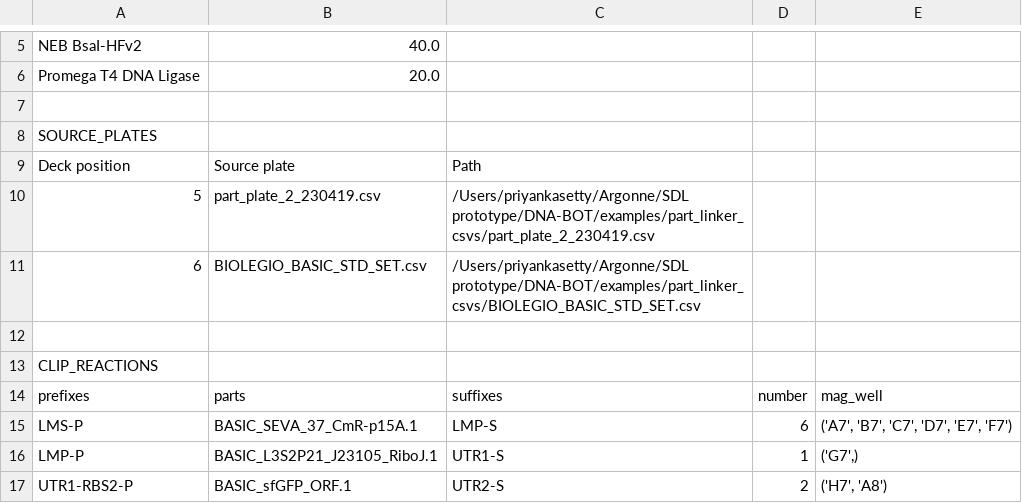
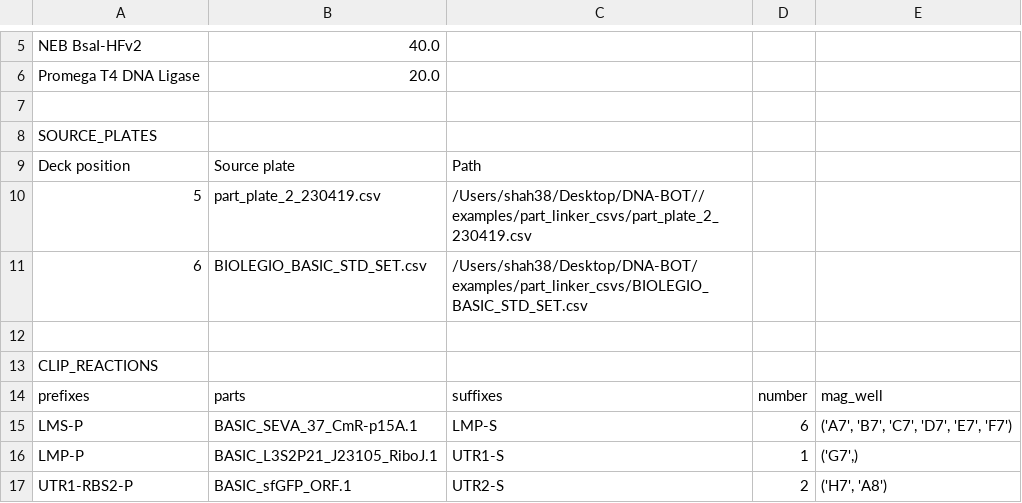
Before and after one commit to AD-SDL/DNA-BOT, a CSV file: examples/construct_csvs/storch_et_al_cons/metainformation/storch_et_al_cons_clip_run_info.csv, drawn as a sheet; only a part is shown, gaps mark what is left out.

```diff
--- a/examples/construct_csvs/storch_et_al_cons/metainformation/storch_et_al_cons_clip_run_info.csv
+++ b/examples/construct_csvs/storch_et_al_cons/metainformation/storch_et_al_cons_clip_run_info.csv
@@ -9,4 +9,4 @@ SOURCE_PLATES
 Deck position,Source plate,Path
-5,part_plate_2_230419.csv,/Users/priyankasetty/Argonne/SDL prototype/DNA-BOT/examples/part_linker_csvs/part_plate_2_230419.csv
-6,BIOLEGIO_BASIC_STD_SET.csv,/Users/priyankasetty/Argonne/SDL prototype/DNA-BOT/examples/part_linker_csvs/BIOLEGIO_BASIC_STD_SET.csv
+5,part_plate_2_230419.csv,/Users/shah38/Desktop/DNA-BOT//examples/part_linker_csvs/part_plate_2_230419.csv
+6,BIOLEGIO_BASIC_STD_SET.csv,/Users/shah38/Desktop/DNA-BOT/examples/part_linker_csvs/BIOLEGIO_BASIC_STD_SET.csv
 
```
Also changed, not shown: 4 other files.
